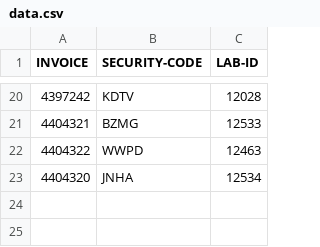
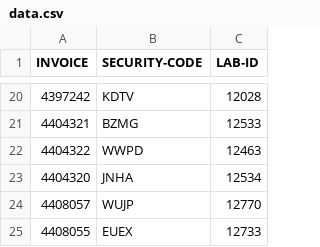
Before and after one commit to nightangle-lab/chevron-reporting-details, a CSV file: data.csv, drawn as a sheet; only a part is shown, gaps mark what is left out.

Commit message:
Update data.csv

```diff
--- a/data.csv
+++ b/data.csv
@@ -23 +23,3 @@ INVOICE,SECURITY-CODE,LAB-ID
 4404320,JNHA,12534
+4408057,WUJP,12770
+4408055,EUEX,12733
```
